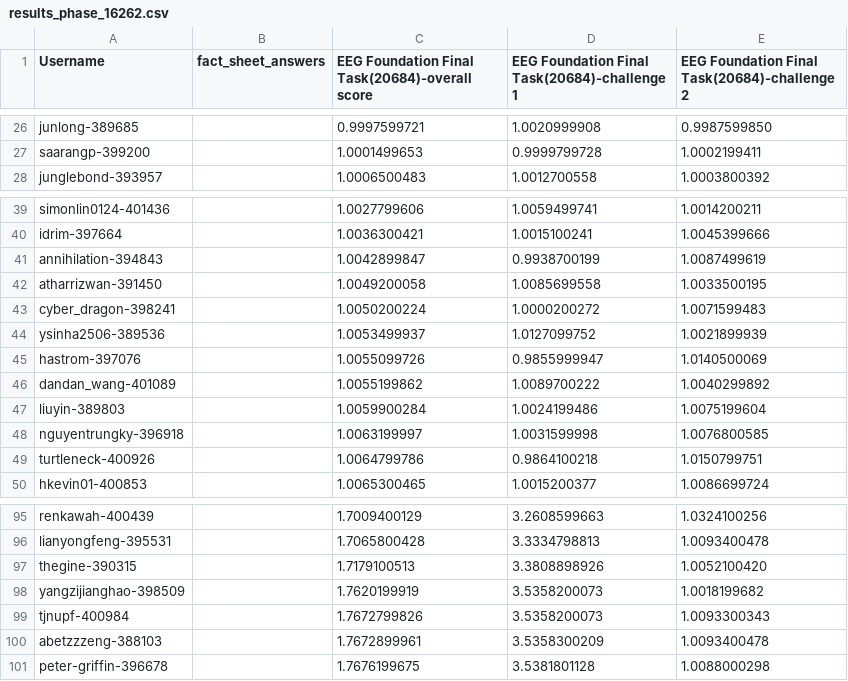
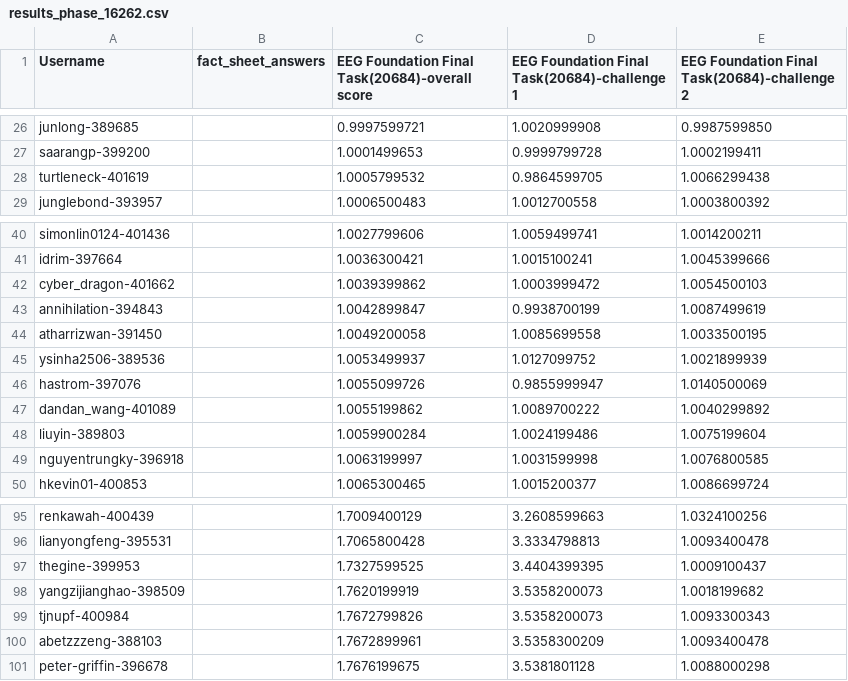
Before and after one commit to eeg2025/eeg2025.github.io, a CSV file: codabench_results/results_phase_16262.csv, drawn as a sheet; only a part is shown, gaps mark what is left out.

```diff
--- a/codabench_results/results_phase_16262.csv
+++ b/codabench_results/results_phase_16262.csv
@@ -27,2 +27,3 @@ junlong-389685,,0.9997599721,1.0020999908,0.9987599850
 saarangp-399200,,1.0001499653,0.9999799728,1.0002199411
+turtleneck-401619,,1.0005799532,0.9864599705,1.0066299438
 junglebond-393957,,1.0006500483,1.0012700558,1.0003800392
@@ -40,5 +41,5 @@ simonlin0124-401436,,1.0027799606,1.0059499741,1.0014200211
 idrim-397664,,1.0036300421,1.0015100241,1.0045399666
+cyber_dragon-401662,,1.0039399862,1.0003999472,1.0054500103
 annihilation-394843,,1.0042899847,0.9938700199,1.0087499619
 atharrizwan-391450,,1.0049200058,1.0085699558,1.0033500195
-cyber_dragon-398241,,1.0050200224,1.0000200272,1.0071599483
 ysinha2506-389536,,1.0053499937,1.0127099752,1.0021899939
@@ -48,3 +49,2 @@ liuyin-389803,,1.0059900284,1.0024199486,1.0075199604
 nguyentrungky-396918,,1.0063199997,1.0031599998,1.0076800585
-turtleneck-400926,,1.0064799786,0.9864100218,1.0150799751
 hkevin01-400853,,1.0065300465,1.0015200377,1.0086699724
@@ -96,3 +96,3 @@ renkawah-400439,,1.7009400129,3.2608599663,1.0324100256
 lianyongfeng-395531,,1.7065800428,3.3334798813,1.0093400478
-thegine-390315,,1.7179100513,3.3808898926,1.0052100420
+thegine-399953,,1.7327599525,3.4404399395,1.0009100437
 yangzijianghao-398509,,1.7620199919,3.5358200073,1.0018199682
```
Also changed, not shown: 5 other files.
